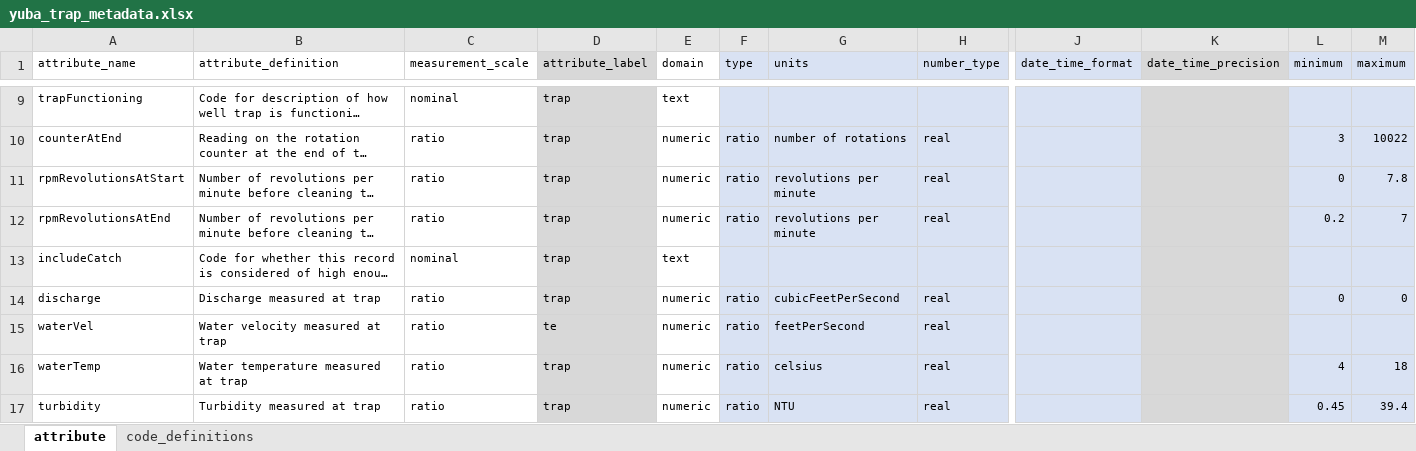
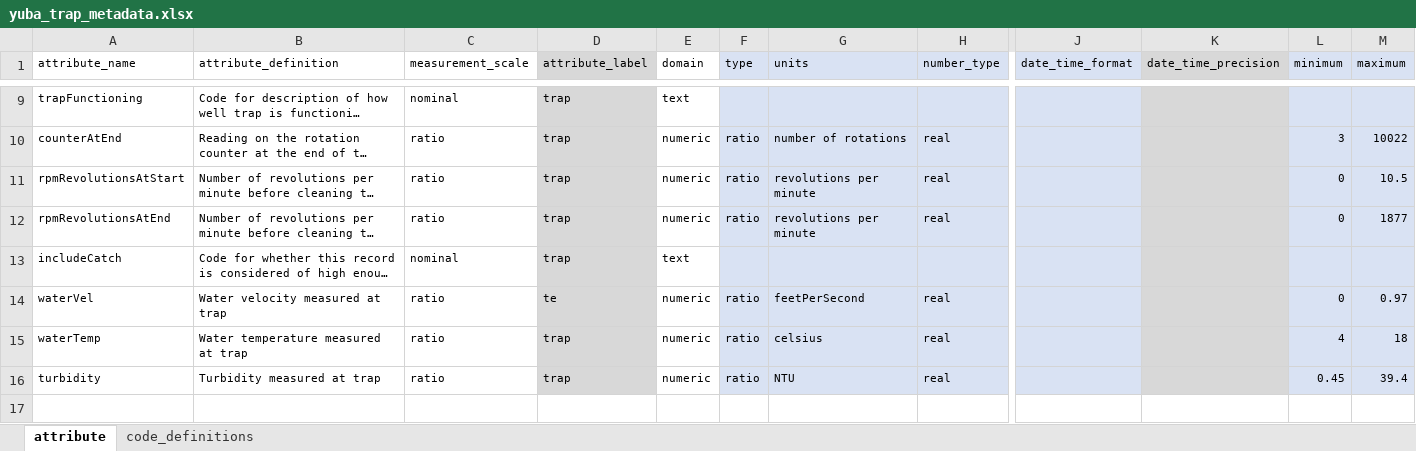
Before and after one commit to SRJPE/jpe-yuba-edi, an Excel workbook: data-raw/metadata/yuba_trap_metadata.xlsx, sheet attribute, drawn as a sheet; only a part is shown, gaps mark what is left out; long unchanged cells end in …; values as stored, in another font and other column widths than the file's, no borders; removed rows and columns are numbered as before the commit, all else as after; rows hold the shown columns only; the diff names each change by its address in the sheet, - before the commit and + after, or states it on an @@ line.

```diff
--- a/data-raw/metadata/yuba_trap_metadata.xlsx (sheet attribute)
+++ b/data-raw/metadata/yuba_trap_metadata.xlsx (sheet attribute)
-M11 (maximum): 7.8
+M11 (maximum): 10.5
-L12 (minimum): 0.2
+L12 (minimum): 0
-M12 (maximum): 7
+M12 (maximum): 1877
-row 14: discharge | Discharge measured at trap | ratio | trap | numeric | ratio | cubicFeetPerSecond | real |  |  | 0 | 0
-L14 (minimum): (empty)
+L14 (minimum): 0
-M14 (maximum): (empty)
+M14 (maximum): 0.97
```
Also changed, not shown: data-raw/metadata/yuba_catch_metadata.xlsx, data-raw/metadata/yuba_metadata.xlsx, 13 other files.
